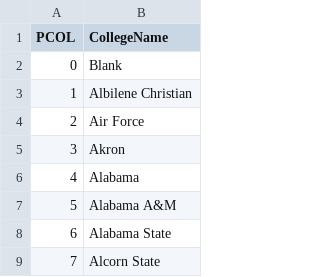
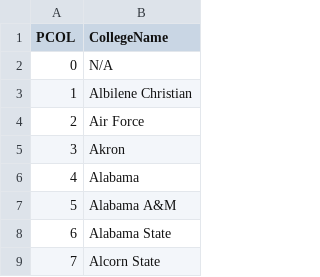
Before and after one commit to tshanks1027/Madden-Editor-Suite, a CSV file: data/lookups/college_lookup.csv, drawn as a sheet; only a part is shown.

```diff
--- a/data/lookups/college_lookup.csv
+++ b/data/lookups/college_lookup.csv
@@ -1,3 +1,3 @@
 PCOL,CollegeName
-0,Blank
+0,N/A
 1,Albilene Christian
```
Also changed, not shown: 26 other files.
